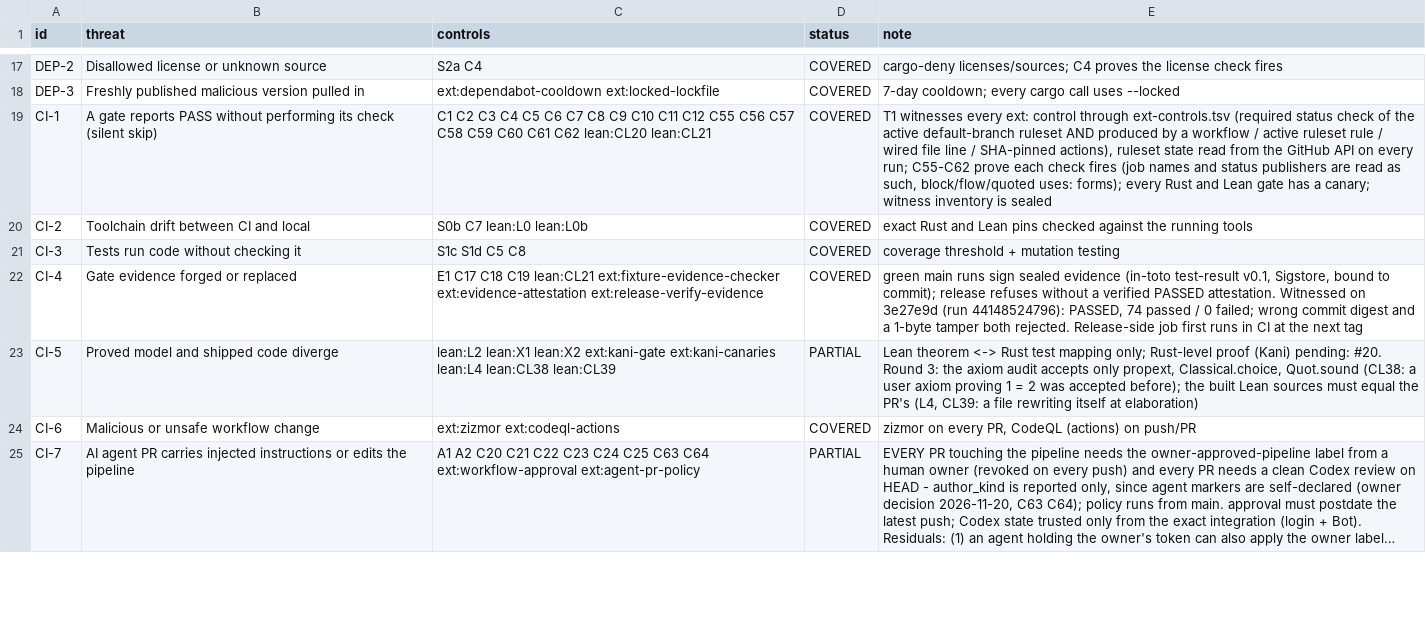
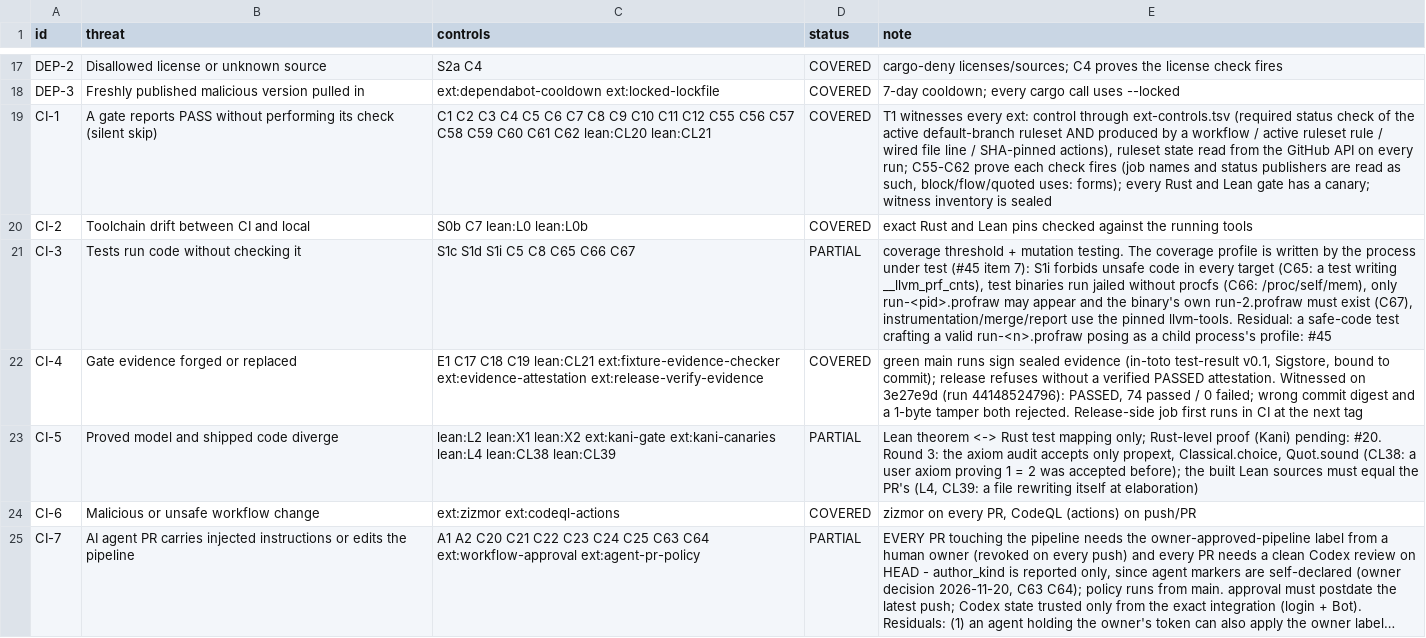
Before and after one commit to Demiurg-AU/rust-cicd-core, a TSV file: threat-model.tsv, drawn as a sheet; only a part is shown, gaps mark what is left out; long unchanged cells end in …; the diff covers the shown part only.

```diff
--- a/threat-model.tsv
+++ b/threat-model.tsv
@@ -20,3 +20,3 @@ CI-1	A gate reports PASS without performing its check (silent skip)	C1 C2 C3 C4
 CI-2	Toolchain drift between CI and local	S0b C7 lean:L0 lean:L0b	COVERED	exact Rust and Lean pins checked against the running tools
-CI-3	Tests run code without checking it	S1c S1d C5 C8	COVERED	coverage threshold + mutation testing
+CI-3	Tests run code without checking it	S1c S1d S1i C5 C8 C65 C66 C67	PARTIAL	coverage threshold + mutation testing. The coverage profile is written by the process under test (#45 item 7): S1i forbids unsafe code in every target (C65: a test writing __llvm_prf_cnts), test binaries run jailed without procfs (C66: /proc/self/mem), only run-<pid>.profraw may appear and the binary's own run-2.profraw must exist (C67), instrumentation/merge/report use the pinned llvm-tools. Residual: a safe-code test crafting a valid run-<n>.profraw posing as a child process's profile: #45
 CI-4	Gate evidence forged or replaced	E1 C17 C18 C19 lean:CL21 ext:fixture-evidence-checker ext:evidence-attestation ext:release-verify-evidence	COVERED	green main runs sign sealed evidence (in-toto test-result v0.1, Sigstore, bound to commit); release refuses without a verified PASSED attestation. Witnessed on 3e27e9d (run 44148524796): PASSED, 74 passed / 0 failed; wrong commit digest and a 1-byte tamper both rejected. Release-side job first runs in CI at the next tag
```
Also changed, not shown: 1 edited cell elsewhere in this file, fuzz/fuzz-canaries.tsv, 4 other files.
